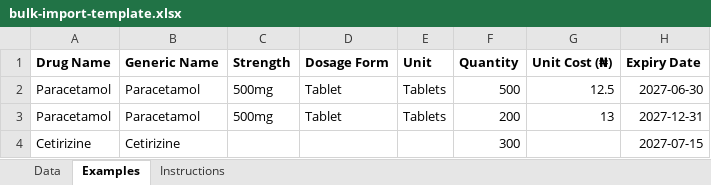
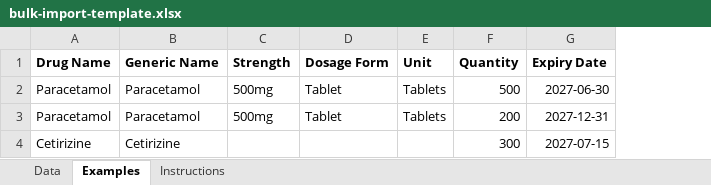
Before and after one commit to vitastock-labs/vitastock, an Excel workbook: apps/frontend/public/templates/bulk-import-template.xlsx, sheet Examples, drawn as a sheet; values as stored, in another font and other column widths than the file's, no borders; the diff names each change by its address in the sheet, - before the commit and + after, or states it on an @@ line.

```diff
--- a/apps/frontend/public/templates/bulk-import-template.xlsx (sheet Examples)
+++ b/apps/frontend/public/templates/bulk-import-template.xlsx (sheet Examples)
-column G (Unit Cost (₦)), rows 2-3: 12.5 | 13
```
Also changed, not shown: sheet Instructions, sheet Data, 48 other files.
